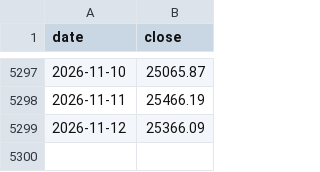
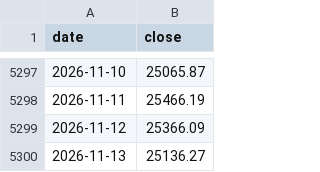
Before and after one commit to chaodu211-cell/ccc-spread, a CSV file: data/nasdaq.csv, drawn as a sheet; only a part is shown, gaps mark what is left out.

```diff
--- a/data/nasdaq.csv
+++ b/data/nasdaq.csv
@@ -5299 +5299,2 @@ date,close
 2026-11-12,25366.09
+2026-11-13,25136.27
```
Also changed, not shown: 信号快照.csv, 1 other file.
